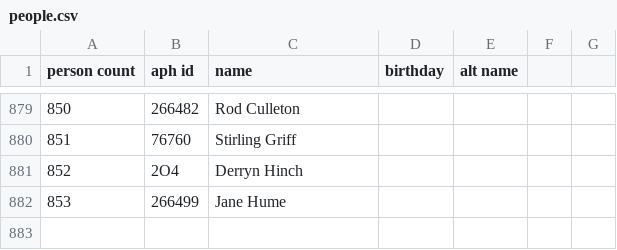
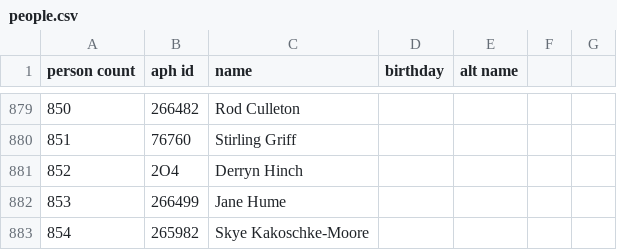
Before and after one commit to openaustralia/openaustralia-parser, a CSV file: data/people.csv, drawn as a sheet; only a part is shown, gaps mark what is left out; the diff names each change by its address in the sheet, - before the commit and + after, or states it on an @@ line.

```diff
--- a/data/people.csv
+++ b/data/people.csv
+row 883: 854 | 265982 | Skye Kakoschke-Moore
```
Also changed, not shown: data/senators.csv.
